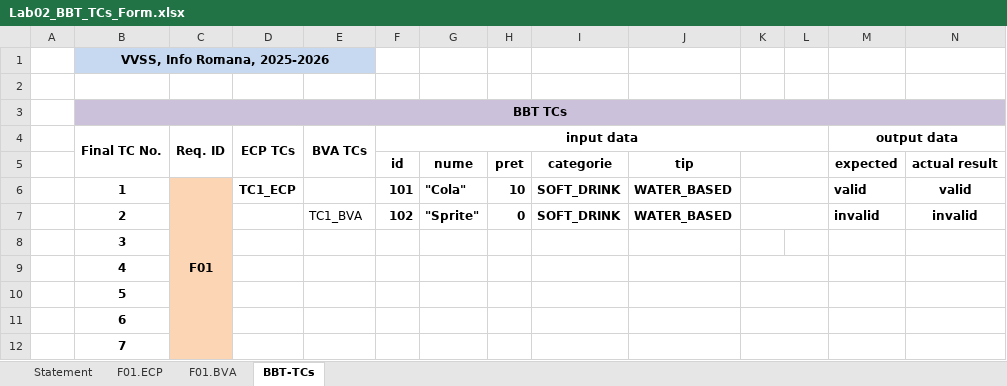
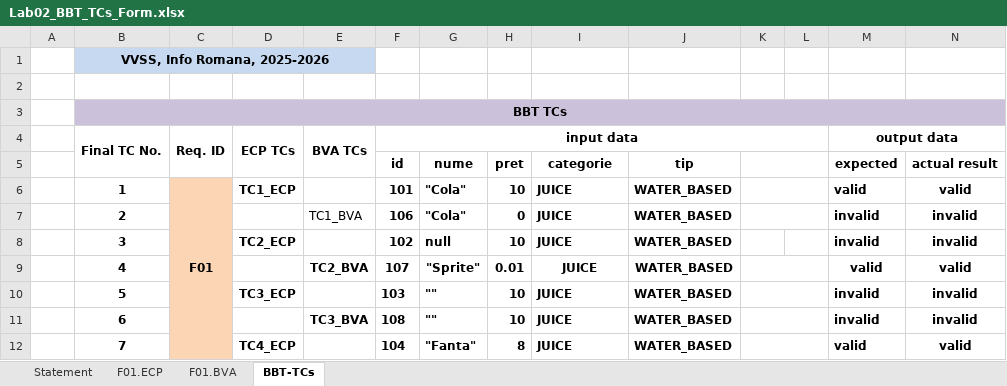
Before and after one commit to bxpxi/my-drink-shop-AM22, an Excel workbook: docs/Lab02/Lab02_BBT_TCs_Form.xlsx, sheet BBT-TCs, drawn as a sheet; only a part is shown; values as stored, in another font and other column widths than the file's, no borders; the diff covers the shown part only; the diff names each change by its address in the sheet, - before the commit and + after, or states it on an @@ line.

```diff
--- a/docs/Lab02/Lab02_BBT_TCs_Form.xlsx (sheet BBT-TCs)
+++ b/docs/Lab02/Lab02_BBT_TCs_Form.xlsx (sheet BBT-TCs)
-I6:I7: SOFT_DRINK
+I6:I7: JUICE
-F7 (input data): 102
+F7 (input data): 106
-G7: "Sprite"
+G7: "Cola"
-D8 (ECP TCs): (empty)
+D8 (ECP TCs): TC2_ECP
-F8 (input data): (empty)
+F8 (input data): 102
-G8: (empty)
+G8: null
-H8: (empty)
+H8: 10
-I8:I12: (empty)
+I8:I12: JUICE
-J8:J12: (empty)
+J8:J12: WATER_BASED
-M8 (output data): (empty)
+M8 (output data): invalid
-N8: (empty)
+N8: invalid
-E9 (BVA TCs): (empty)
+E9 (BVA TCs): TC2_BVA
-F9 (input data): (empty)
+F9 (input data): 107
-G9: (empty)
+G9: "Sprite"
-H9: (empty)
+H9: 0.01
-M9 (output data): (empty)
+M9 (output data): valid
-N9: (empty)
+N9: valid
-D10 (ECP TCs): (empty)
+D10 (ECP TCs): TC3_ECP
-F10 (input data): (empty)
+F10 (input data): 103
-G10:G11: (empty)
+G10:G11: ""
-H10:H11: (empty)
+H10:H11: 10
-M10:M11 (output data): (empty)
+M10:M11 (output data): invalid
-N10:N11: (empty)
+N10:N11: invalid
-E11 (BVA TCs): (empty)
+E11 (BVA TCs): TC3_BVA
-F11 (input data): (empty)
+F11 (input data): 108
-D12 (ECP TCs): (empty)
+D12 (ECP TCs): TC4_ECP
-F12 (input data): (empty)
+F12 (input data): 104
-G12: (empty)
+G12: "Fanta"
-H12: (empty)
+H12: 8
-M12 (output data): (empty)
+M12 (output data): valid
-N12: (empty)
+N12: valid
```
Also changed, not shown: 20 edited cells elsewhere in this sheet, sheet F01.ECP, sheet Statement, sheet F01.BVA, 5 other files.
